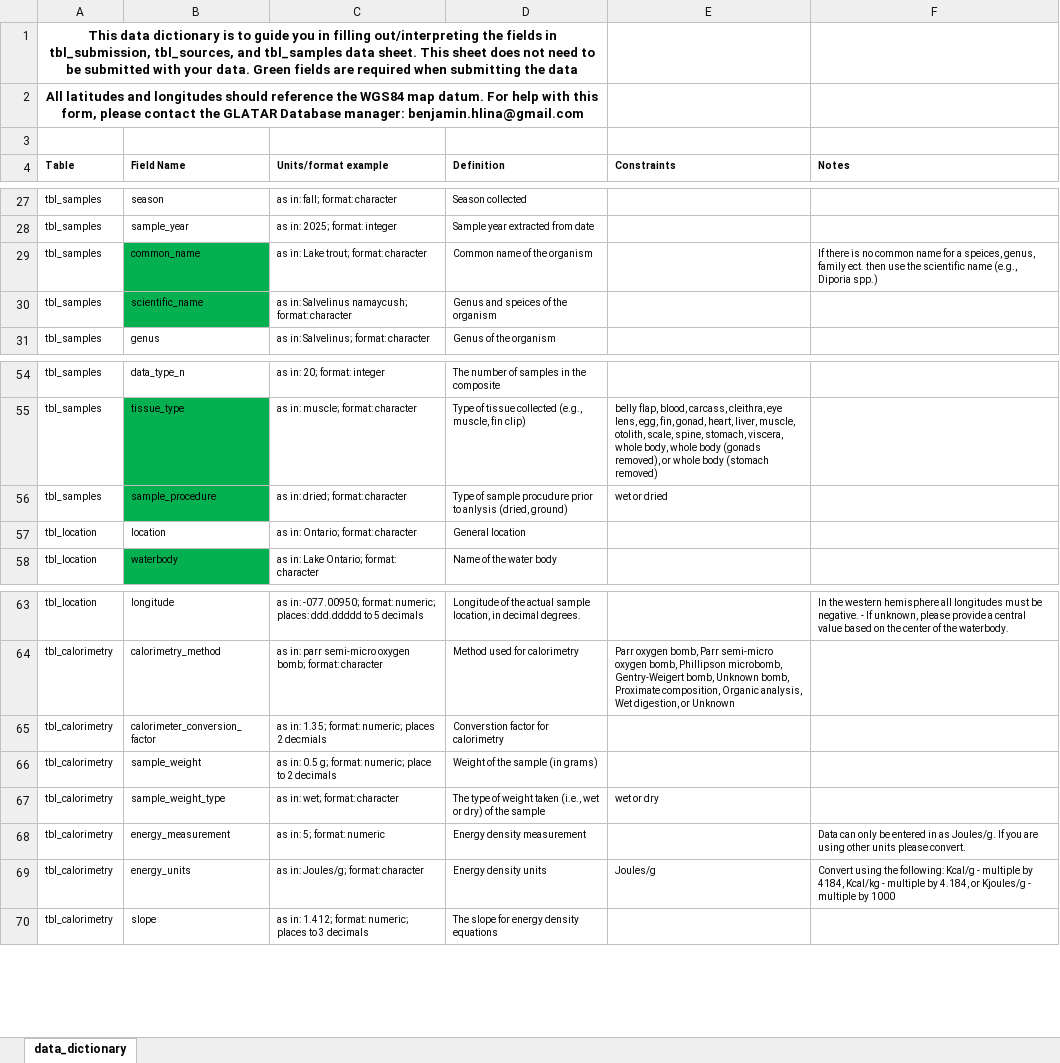
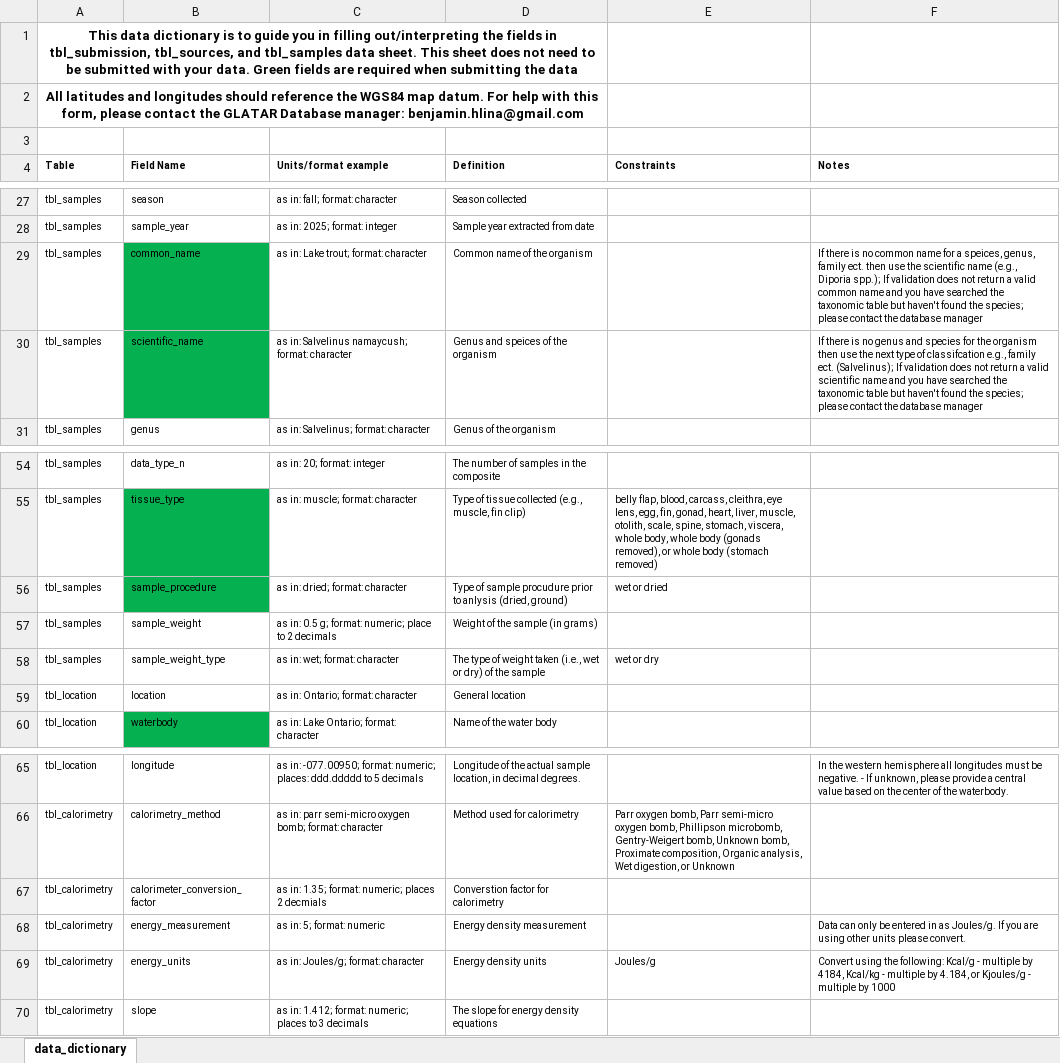
Before and after one commit to benjaminhlina/glatar-app, an Excel workbook: www/data-entry-template/GLATAR_full_data_dictionary.xlsx, sheet data_dictionary, drawn as a sheet; only a part is shown, gaps mark what is left out; values as stored, in another font and other column widths than the file's, no borders; removed rows and columns are numbered as before the commit, all else as after; the diff names each change by its address in the sheet, - before the commit and + after, or states it on an @@ line.

Commit message:
update data diciontary with sample_weight and sample_weight type new location

```diff
--- a/www/data-entry-template/GLATAR_full_data_dictionary.xlsx (sheet data_dictionary)
+++ b/www/data-entry-template/GLATAR_full_data_dictionary.xlsx (sheet data_dictionary)
-F29 (Notes): …(e.g., Diporia spp.)
+F29 (Notes): …(e.g., Diporia spp.); If validation does not return a valid common name and you have searched the taxonomic table but haven't found the species; please contact the database manager
-F30 (Notes): (empty)
+F30 (Notes): If there is no genus and species for the organism then use the next type of classifcation e.g., family ect. (Salvelinus); If validation does not return a valid scientific name and you have searched the taxonomic table but haven't found the species; please contact the database manager
+row 57: tbl_samples | sample_weight | as in: 0.5 g; format: numeric; place to 2 decimals | Weight of the sample (in grams)
+row 58: tbl_samples | sample_weight_type | as in: wet; format: character | The type of weight taken (i.e., wet or dry) of the sample | wet or dry
-row 66: tbl_calorimetry | sample_weight | as in: 0.5 g; format: numeric; place to 2 decimals | Weight of the sample (in grams)
-row 67: tbl_calorimetry | sample_weight_type | as in: wet; format: character | The type of weight taken (i.e., wet or dry) of the sample | wet or dry
```
